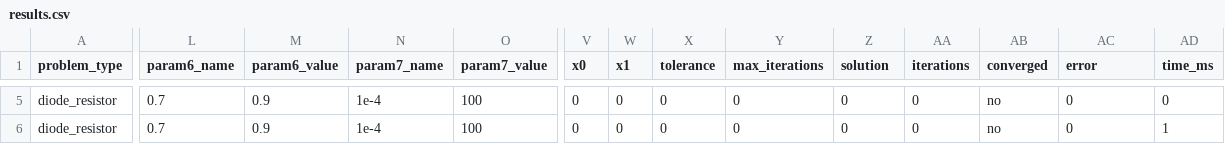
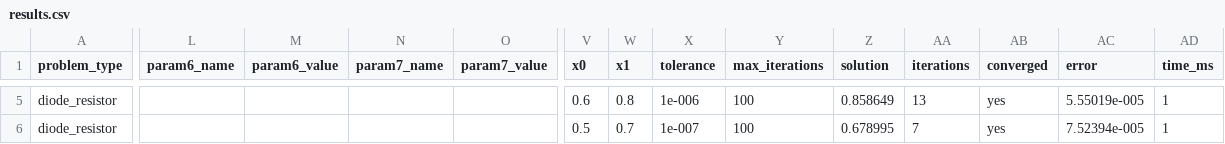
Before and after one commit to javendzk/tugasPemrogramanB_Komnum_Kel6, a CSV file: data-io/results.csv, drawn as a sheet; only a part is shown, gaps mark what is left out; the diff covers the shown part only; the diff names each change by its address in the sheet, - before the commit and + after, or states it on an @@ line.

Commit message:
FIX: Berhasil converge, ternyata error parsing

```diff
--- a/data-io/results.csv
+++ b/data-io/results.csv
-L5:L6 (param6_name): 0.7
+L5:L6 (param6_name): (empty)
-M5:M6 (param6_value): 0.9
+M5:M6 (param6_value): (empty)
-N5:N6 (param7_name): 1e-4
+N5:N6 (param7_name): (empty)
-O5:O6 (param7_value): 100
+O5:O6 (param7_value): (empty)
-V5 (x0): 0
+V5 (x0): 0.6
-W5 (x1): 0
+W5 (x1): 0.8
-X5 (tolerance): 0
+X5 (tolerance): 1e-006
-Y5:Y6 (max_iterations): 0
+Y5:Y6 (max_iterations): 100
-Z5 (solution): 0
+Z5 (solution): 0.858649
-AA5 (iterations): 0
+AA5 (iterations): 13
-AB5:AB6 (converged): no
+AB5:AB6 (converged): yes
-AC5 (error): 0
+AC5 (error): 5.55019e-005
-AD5 (time_ms): 0
+AD5 (time_ms): 1
-V6 (x0): 0
+V6 (x0): 0.5
-W6 (x1): 0
+W6 (x1): 0.7
-X6 (tolerance): 0
+X6 (tolerance): 1e-007
-Z6 (solution): 0
+Z6 (solution): 0.678995
-AA6 (iterations): 0
+AA6 (iterations): 7
-AC6 (error): 0
+AC6 (error): 7.52394e-005
```
Also changed, not shown: 39 edited cells elsewhere in this file, data-io/data.csv, 4 other files.
